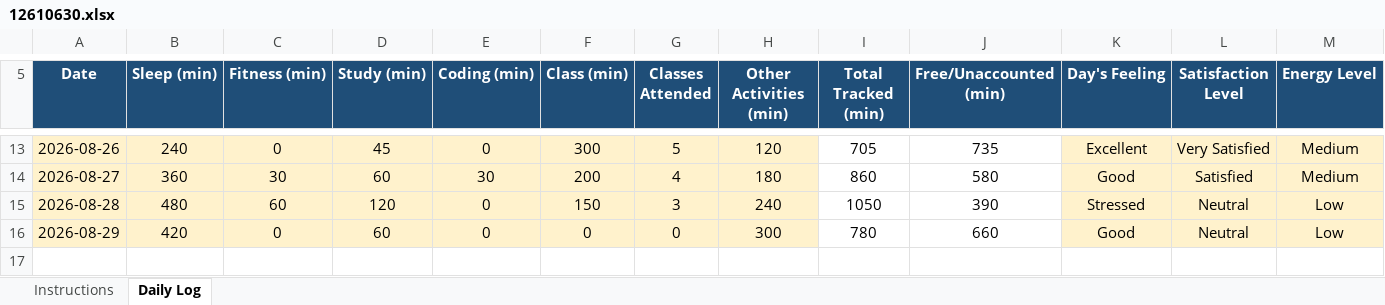
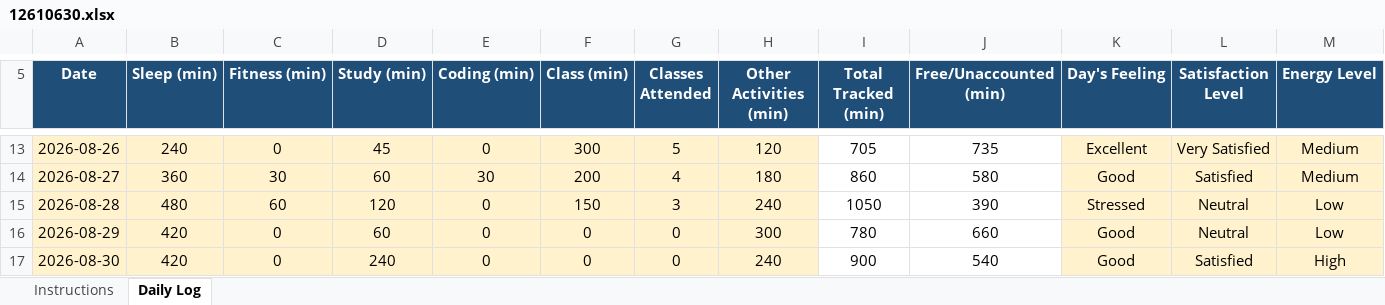
Before and after one commit to mohit341/CAP776, an Excel workbook: 12610630.xlsx, sheet Daily Log, drawn as a sheet; only a part is shown, gaps mark what is left out; values as stored, in another font and other column widths than the file's, no borders; conditional formats not drawn; rows hold the shown columns only; the diff names each change by its address in the sheet, - before the commit and + after, or states it on an @@ line.

Commit message:
done

```diff
--- a/12610630.xlsx (sheet Daily Log)
+++ b/12610630.xlsx (sheet Daily Log)
+row 17: 2026-08-30 | 420 | 0 | 240 | 0 | 0 | 0 | 240 | 900 | 540 | Good | Satisfied | High
```
